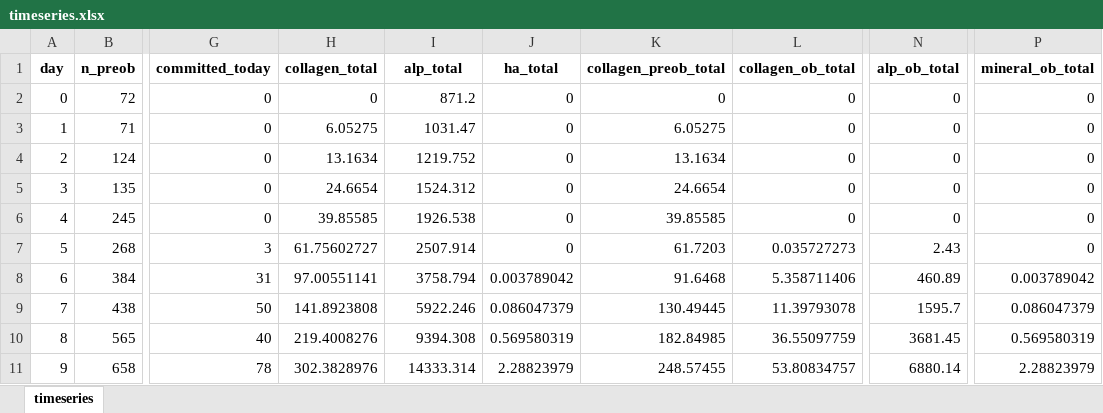
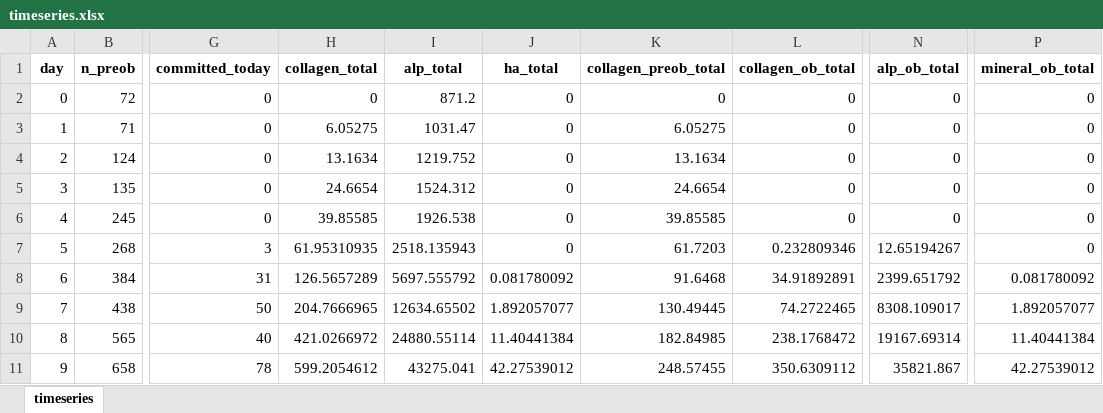
Before and after one commit to aliaslandemir/osteomin, an Excel workbook: main_out/timeseries.xlsx, sheet timeseries, drawn as a sheet; only a part is shown, gaps mark what is left out; values as stored, in another font and other column widths than the file's, no borders; the diff covers the shown part only; the diff names each change by its address in the sheet, - before the commit and + after, or states it on an @@ line.

Commit message:
sanity and main

```diff
--- a/main_out/timeseries.xlsx (sheet timeseries)
+++ b/main_out/timeseries.xlsx (sheet timeseries)
-H7 (collagen_total): 61.75602727
+H7 (collagen_total): 61.95310935
-I7 (alp_total): 2507.914
+I7 (alp_total): 2518.135943
-L7 (collagen_ob_total): 0.035727273
+L7 (collagen_ob_total): 0.232809346
-N7 (alp_ob_total): 2.43
+N7 (alp_ob_total): 12.65194267
-H8 (collagen_total): 97.00551141
+H8 (collagen_total): 126.5657289
-I8 (alp_total): 3758.794
+I8 (alp_total): 5697.555792
-J8 (ha_total): 0.003789042
+J8 (ha_total): 0.081780092
-L8 (collagen_ob_total): 5.358711406
+L8 (collagen_ob_total): 34.91892891
-N8 (alp_ob_total): 460.89
+N8 (alp_ob_total): 2399.651792
-P8 (mineral_ob_total): 0.003789042
+P8 (mineral_ob_total): 0.081780092
-H9 (collagen_total): 141.8923808
+H9 (collagen_total): 204.7666965
-I9 (alp_total): 5922.246
+I9 (alp_total): 12634.65502
-J9 (ha_total): 0.086047379
+J9 (ha_total): 1.892057077
-L9 (collagen_ob_total): 11.39793078
+L9 (collagen_ob_total): 74.2722465
-N9 (alp_ob_total): 1595.7
+N9 (alp_ob_total): 8308.109017
-P9 (mineral_ob_total): 0.086047379
+P9 (mineral_ob_total): 1.892057077
-H10 (collagen_total): 219.4008276
+H10 (collagen_total): 421.0266972
-I10 (alp_total): 9394.308
+I10 (alp_total): 24880.55114
-J10 (ha_total): 0.569580319
+J10 (ha_total): 11.40441384
-L10 (collagen_ob_total): 36.55097759
+L10 (collagen_ob_total): 238.1768472
-N10 (alp_ob_total): 3681.45
+N10 (alp_ob_total): 19167.69314
-P10 (mineral_ob_total): 0.569580319
+P10 (mineral_ob_total): 11.40441384
-H11 (collagen_total): 302.3828976
+H11 (collagen_total): 599.2054612
-I11 (alp_total): 14333.314
+I11 (alp_total): 43275.041
-J11 (ha_total): 2.28823979
+J11 (ha_total): 42.27539012
-L11 (collagen_ob_total): 53.80834757
+L11 (collagen_ob_total): 350.6309112
-N11 (alp_ob_total): 6880.14
+N11 (alp_ob_total): 35821.867
-P11 (mineral_ob_total): 2.28823979
+P11 (mineral_ob_total): 42.27539012
```
Also changed, not shown: 118 edited cells elsewhere in this sheet, 54 other files.
